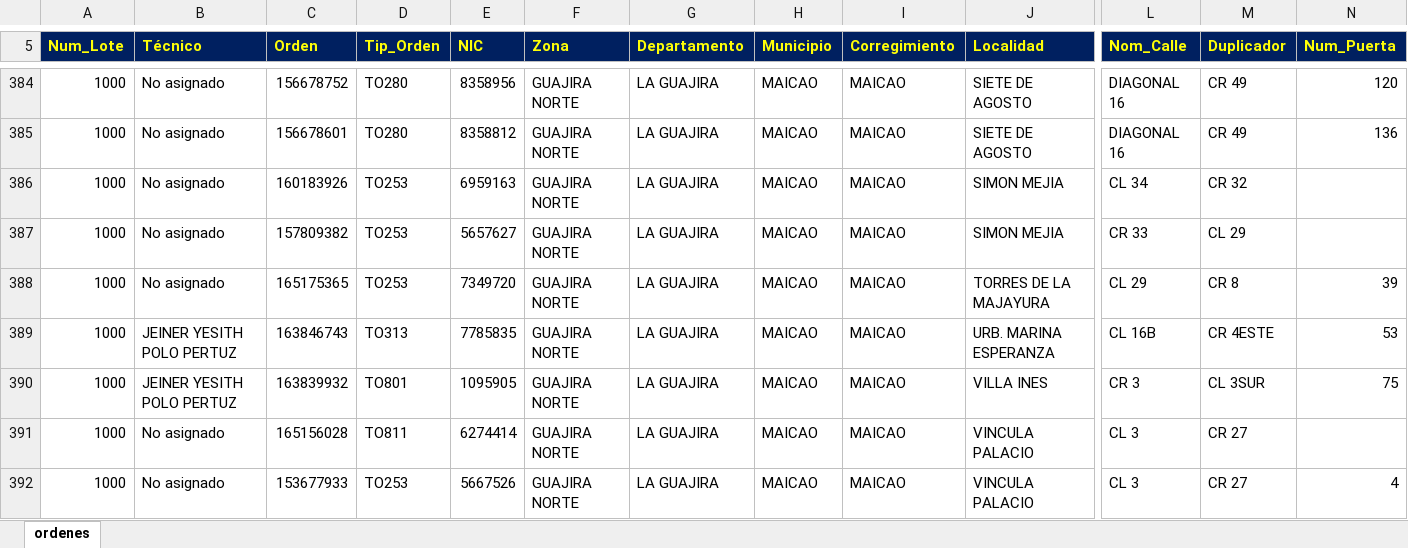
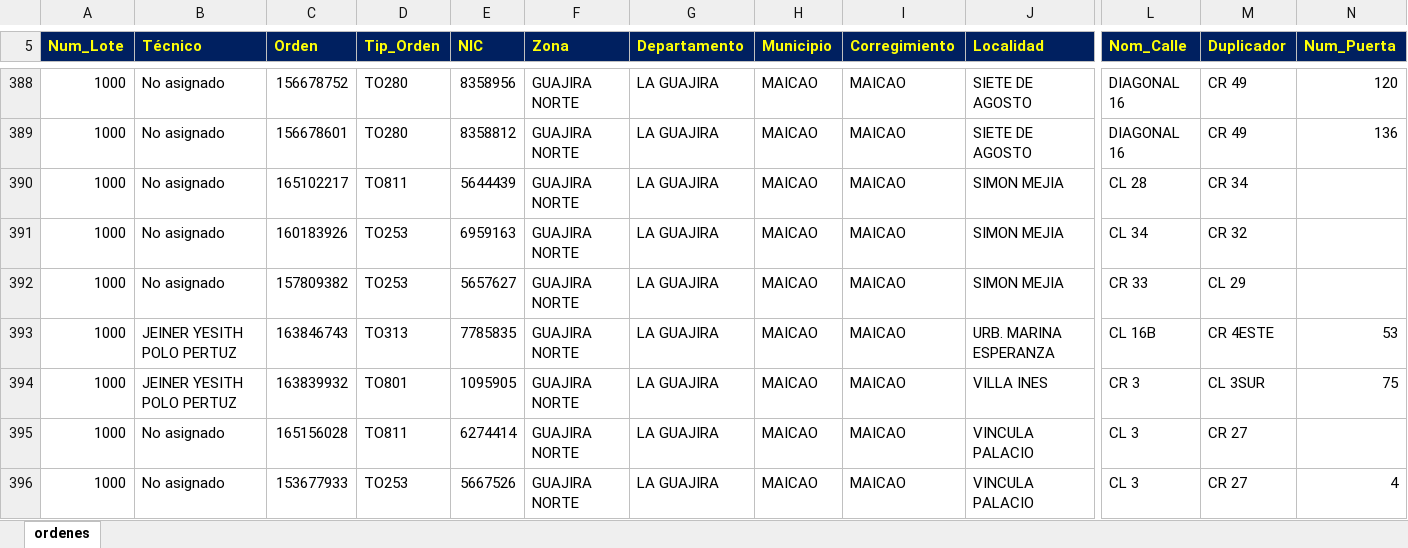
Before and after one commit to vikano27-debug/Dashboard_ING_VOA_Guajira, an Excel workbook: siprem_latest.xlsx, sheet ordenes, drawn as a sheet; only a part is shown, gaps mark what is left out; values as stored, in another font and other column widths than the file's, no borders; removed rows and columns are numbered as before the commit, all else as after; rows hold the shown columns only; the diff covers the shown part only; the diff names each change by its address in the sheet, - before the commit and + after, or states it on an @@ line.

Commit message:
Actualizacion automatica SIPREM y Casuistica GUAJIRA

```diff
--- a/siprem_latest.xlsx (sheet ordenes)
+++ b/siprem_latest.xlsx (sheet ordenes)
+row 390: 1000 | No asignado | 165102217 | TO811 | 5644439 | GUAJIRA NORTE | LA GUAJIRA | MAICAO | MAICAO | SIMON MEJIA | CL 28 | CR 34
-row 388: 1000 | No asignado | 165175365 | TO253 | 7349720 | GUAJIRA NORTE | LA GUAJIRA | MAICAO | MAICAO | TORRES DE LA MAJAYURA | CL 29 | CR 8 | 39
```
Also changed, not shown: 13 added rows, 12 removed rows and 16 edited cells elsewhere in this sheet.
